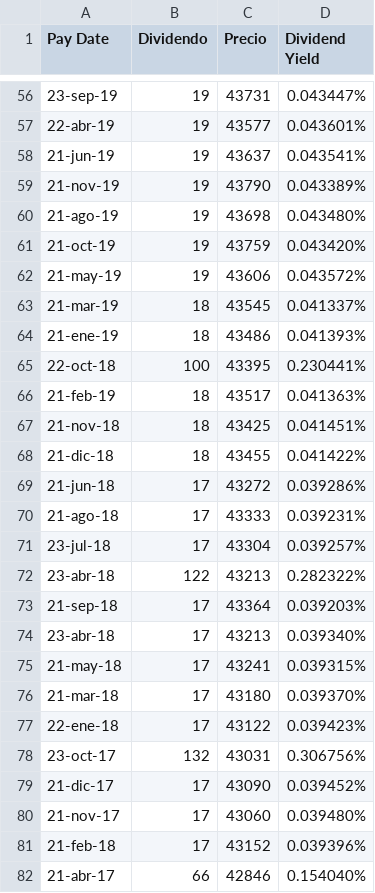
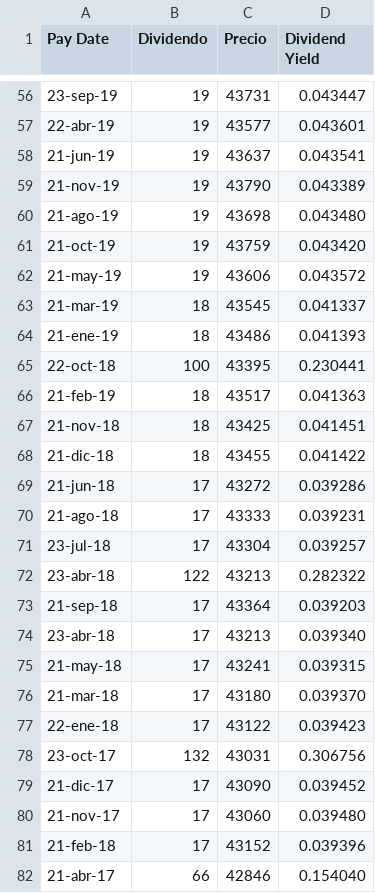
Before and after one commit to DonJuan2001/Bases_de_datos, a CSV file: Promigas Dividend payment.csv, drawn as a sheet; only a part is shown, gaps mark what is left out; the diff covers the shown part only.

Commit message:
Update Promigas Dividend payment.csv

```diff
--- a/Promigas Dividend payment.csv
+++ b/Promigas Dividend payment.csv
@@ -56,27 +56,27 @@ Pay Date,Dividendo,Precio,Dividend Yield
-23-sep-19,19,43731,0.043447%
-22-abr-19,19,43577,0.043601%
-21-jun-19,19,43637,0.043541%
-21-nov-19,19,43790,0.043389%
-21-ago-19,19,43698,0.043480%
-21-oct-19,19,43759,0.043420%
-21-may-19,19,43606,0.043572%
-21-mar-19,18,43545,0.041337%
-21-ene-19,18,43486,0.041393%
-22-oct-18,100,43395,0.230441%
-21-feb-19,18,43517,0.041363%
-21-nov-18,18,43425,0.041451%
-21-dic-18,18,43455,0.041422%
-21-jun-18,17,43272,0.039286%
-21-ago-18,17,43333,0.039231%
-23-jul-18,17,43304,0.039257%
-23-abr-18,122,43213,0.282322%
-21-sep-18,17,43364,0.039203%
-23-abr-18,17,43213,0.039340%
-21-may-18,17,43241,0.039315%
-21-mar-18,17,43180,0.039370%
-22-ene-18,17,43122,0.039423%
-23-oct-17,132,43031,0.306756%
-21-dic-17,17,43090,0.039452%
-21-nov-17,17,43060,0.039480%
-21-feb-18,17,43152,0.039396%
-21-abr-17,66,42846,0.154040%
+23-sep-19,19,43731,0.043447
+22-abr-19,19,43577,0.043601
+21-jun-19,19,43637,0.043541
+21-nov-19,19,43790,0.043389
+21-ago-19,19,43698,0.043480
+21-oct-19,19,43759,0.043420
+21-may-19,19,43606,0.043572
+21-mar-19,18,43545,0.041337
+21-ene-19,18,43486,0.041393
+22-oct-18,100,43395,0.230441
+21-feb-19,18,43517,0.041363
+21-nov-18,18,43425,0.041451
+21-dic-18,18,43455,0.041422
+21-jun-18,17,43272,0.039286
+21-ago-18,17,43333,0.039231
+23-jul-18,17,43304,0.039257
+23-abr-18,122,43213,0.282322
+21-sep-18,17,43364,0.039203
+23-abr-18,17,43213,0.039340
+21-may-18,17,43241,0.039315
+21-mar-18,17,43180,0.039370
+22-ene-18,17,43122,0.039423
+23-oct-17,132,43031,0.306756
+21-dic-17,17,43090,0.039452
+21-nov-17,17,43060,0.039480
+21-feb-18,17,43152,0.039396
+21-abr-17,66,42846,0.154040
```
Also changed, not shown: 82 edited cells elsewhere in this file.
